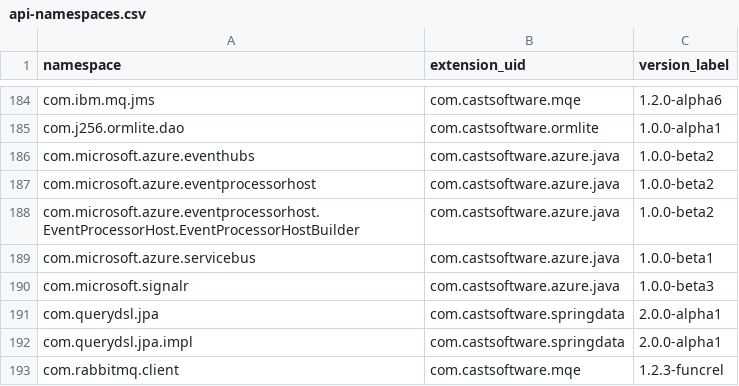
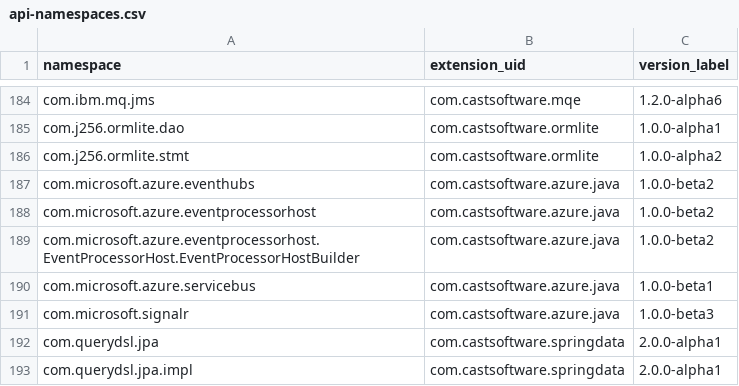
Before and after one commit to athenalobo/QRPortalTest, a CSV file: rest/extend/reports/api-namespaces.csv, drawn as a sheet; only a part is shown, gaps mark what is left out; the shorter side is filled out with more unchanged rows; the diff names each change by its address in the sheet, - before the commit and + after, or states it on an @@ line.

Commit message:
Automatic commit from job CAIP_Tool_Build_QRPortal_Data BuildNumber=4651

```diff
--- a/rest/extend/reports/api-namespaces.csv
+++ b/rest/extend/reports/api-namespaces.csv
+row 186: com.j256.ormlite.stmt | com.castsoftware.ormlite | 1.0.0-alpha2
```
Also changed, not shown: 3 other files.
